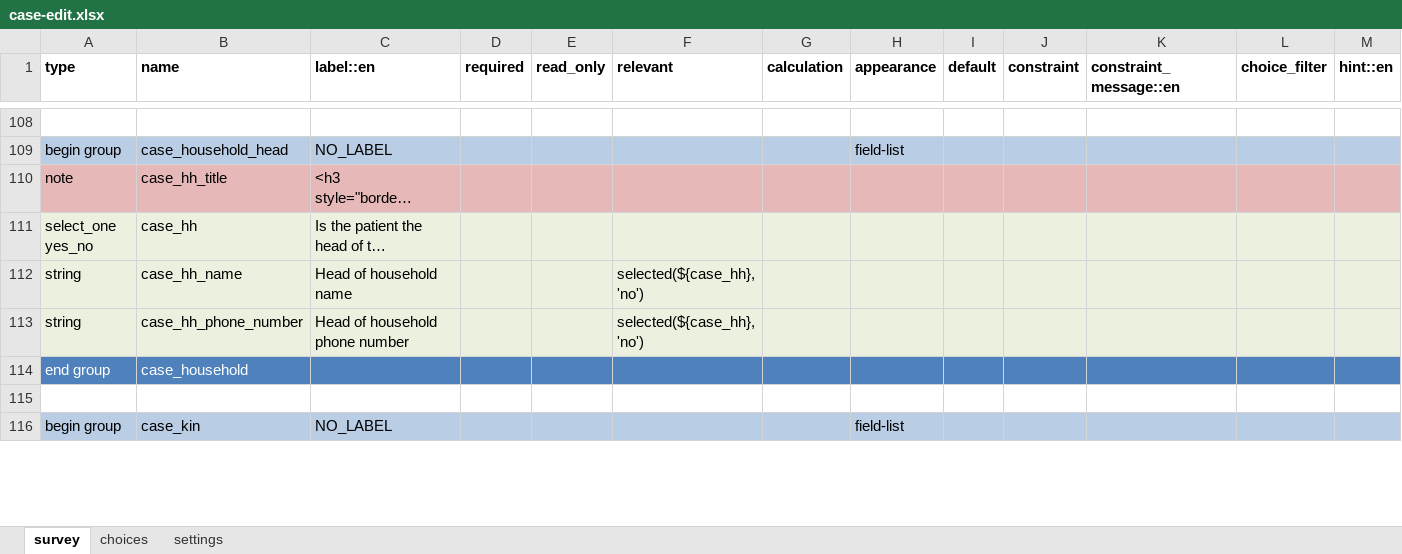
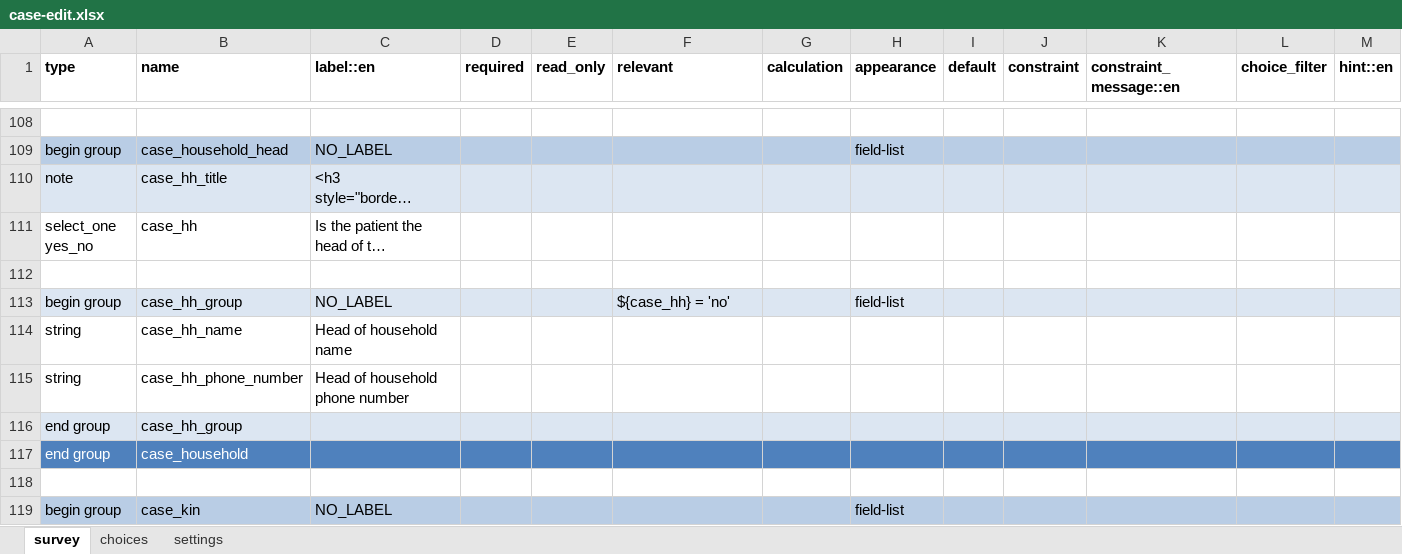
Before and after one commit to gmm2204/dmi-adam, an Excel workbook: config/forms/contact/case-edit.xlsx, sheet survey, drawn as a sheet; only a part is shown, gaps mark what is left out; long unchanged cells end in …; values as stored, in another font and other column widths than the file's, no borders; addresses are those after the commit; the diff covers the shown part only; the diff names each change by its address in the sheet, - before the commit and + after, or states it on an @@ line.

```diff
--- a/config/forms/contact/case-edit.xlsx (sheet survey)
+++ b/config/forms/contact/case-edit.xlsx (sheet survey)
-A110:M110 fill: #E6B9B8
+A110:M110 fill: #DCE6F2
-A111:M111 fill: #EBF1DE
+A111:M111 fill: none
+row 112: (empty)
+row 113: begin group | case_hh_group | NO_LABEL |  |  | ${case_hh} = 'no' |  | field-list
-A114:M115 fill: #EBF1DE
+A114:M115 fill: none
-F114:F115 (relevant): selected(${case_hh}, 'no')
+F114:F115 (relevant): (empty)
+row 116: end group | case_hh_group
```
Also changed, not shown: 2 edited cells and cell formats elsewhere in this sheet, sheet settings, config/forms/app/case_clinical_information.xlsx, config/forms/app/case_hospitalization.xlsx, 21 other files.
